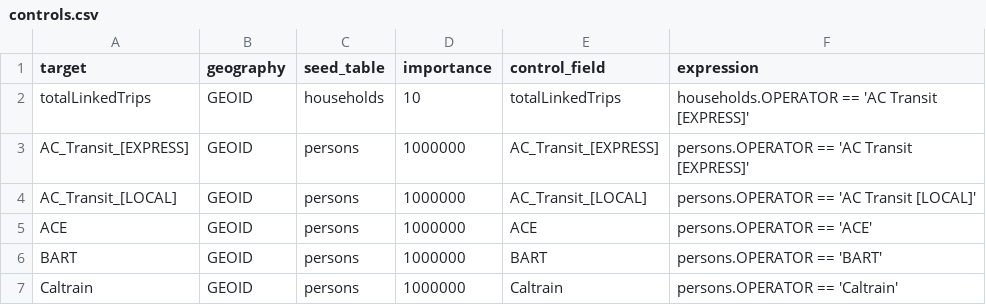
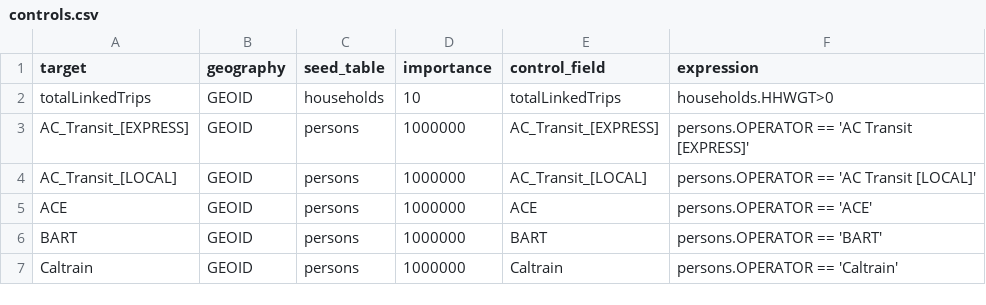
Before and after one commit to BayAreaMetro/transit-passenger-surveys, a CSV file: secondary-expansion/configs/controls.csv, drawn as a sheet; only a part is shown.

Commit message:
Update household controls expression

```diff
--- a/secondary-expansion/configs/controls.csv
+++ b/secondary-expansion/configs/controls.csv
@@ -1,3 +1,3 @@
 target,geography,seed_table,importance,control_field,expression
-totalLinkedTrips,GEOID,households,10,totalLinkedTrips,households.OPERATOR == 'AC Transit [EXPRESS]'
+totalLinkedTrips,GEOID,households,10,totalLinkedTrips,households.HHWGT>0
 AC_Transit_[EXPRESS],GEOID,persons,1000000,AC_Transit_[EXPRESS],persons.OPERATOR == 'AC Transit [EXPRESS]'
```
